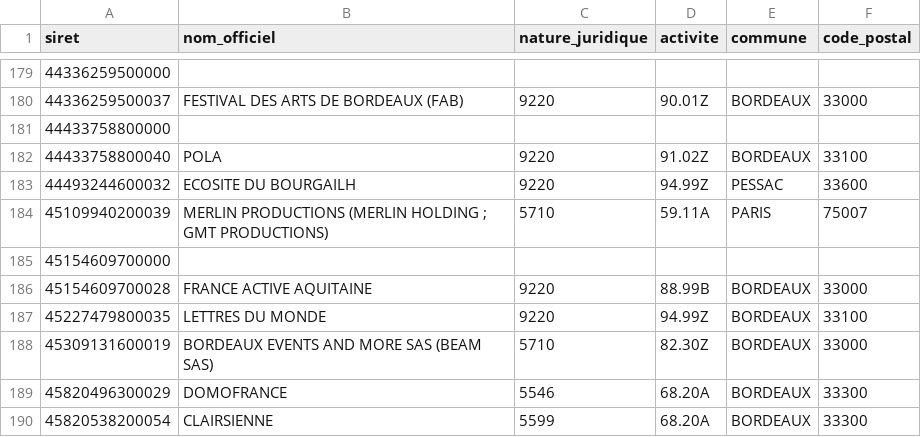
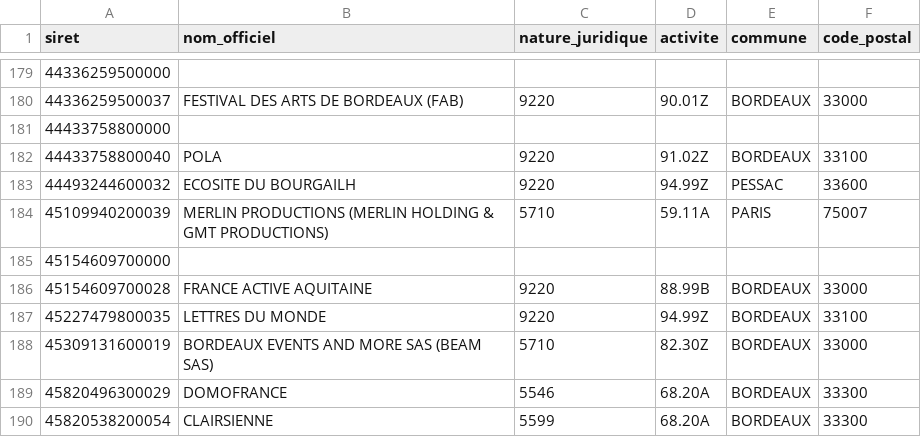
Before and after one commit to clombion/IJBA2026-cours-3, a CSV file: annuaire_entreprises_filtre_bordeaux.csv, drawn as a sheet; only a part is shown, gaps mark what is left out.

Commit message:
Update annuaire_entreprises_filtre_bordeaux.csv

```diff
--- a/annuaire_entreprises_filtre_bordeaux.csv
+++ b/annuaire_entreprises_filtre_bordeaux.csv
@@ -183,3 +183,3 @@ siret;nom_officiel;nature_juridique;activite;commune;code_postal
 44493244600032;ECOSITE DU BOURGAILH;9220;94.99Z;PESSAC;33600
-45109940200039;"MERLIN PRODUCTIONS (MERLIN HOLDING ; GMT PRODUCTIONS)";5710;59.11A;PARIS;75007
+45109940200039;"MERLIN PRODUCTIONS (MERLIN HOLDING & GMT PRODUCTIONS)";5710;59.11A;PARIS;75007
 45154609700000;;;;;
```
